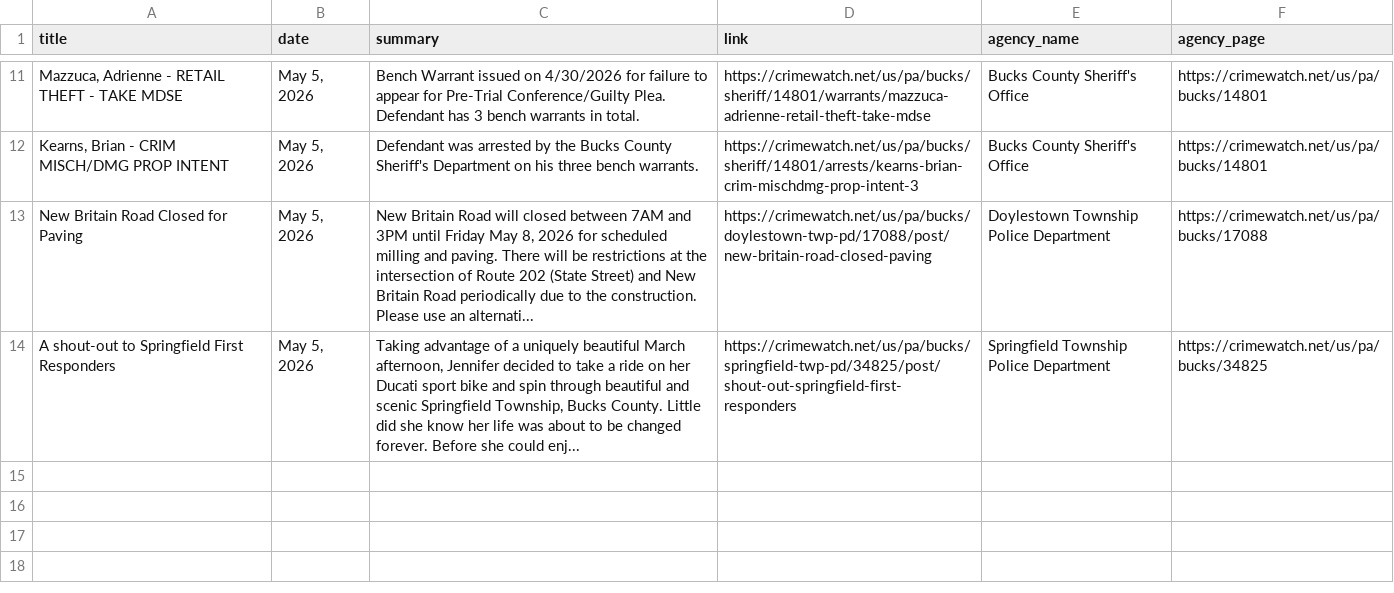
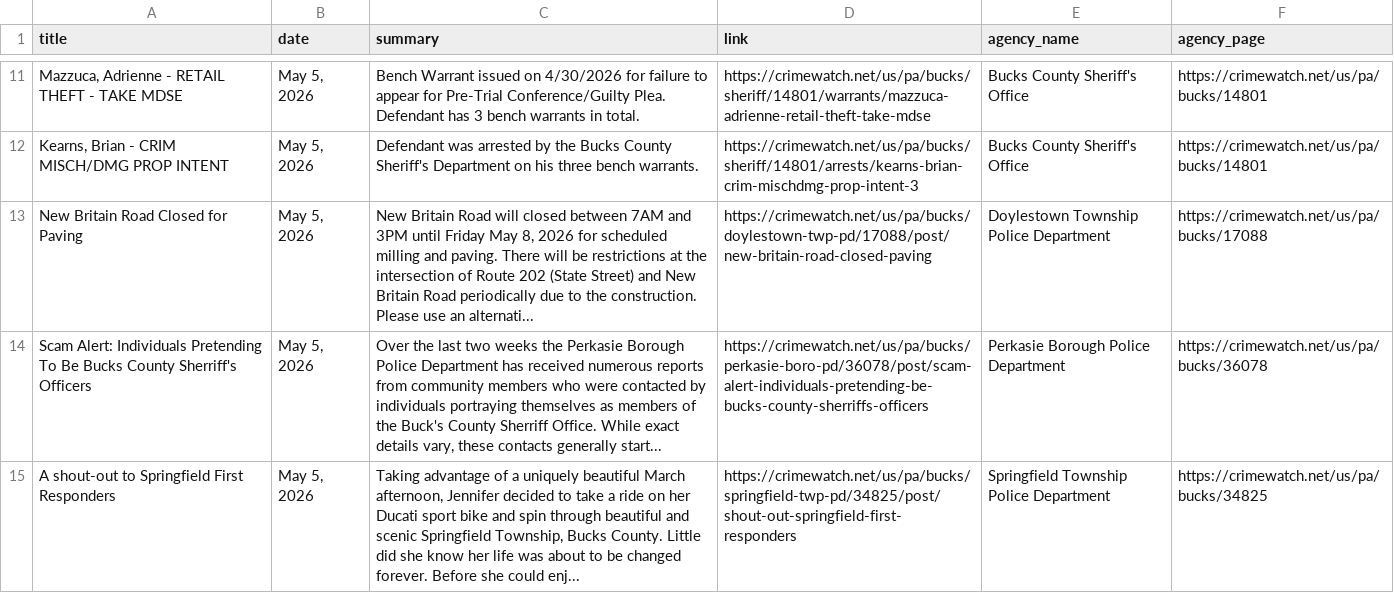
Before and after one commit to CUlleryUSATRepos/BucksCrimeWatchRepo, a CSV file: scripts/data/today_posts.csv, drawn as a sheet; only a part is shown, gaps mark what is left out; the diff names each change by its address in the sheet, - before the commit and + after, or states it on an @@ line.

Commit message:
Auto update CrimeWatch dashboard

```diff
--- a/scripts/data/today_posts.csv
+++ b/scripts/data/today_posts.csv
+row 14: Scam Alert: Individuals Pretending To Be Bucks County Sherriff's Officers | May 5, 2026 | Over the last two weeks the Perkasie Borough Police Department has received numerous reports from community members who were contacted by individuals portraying themselves as members of the Buck's County Sherriff Office. While exact details vary, these contacts generally start... | https://crimewatch.net/us/pa/bucks/perkasie-boro-pd/36078/post/scam-alert-individuals-pretending-be-bucks-county-sherriffs-officers | Perkasie Borough Police Department | https://crimewatch.net/us/pa/bucks/36078
```
Also changed, not shown: 1 other file.
